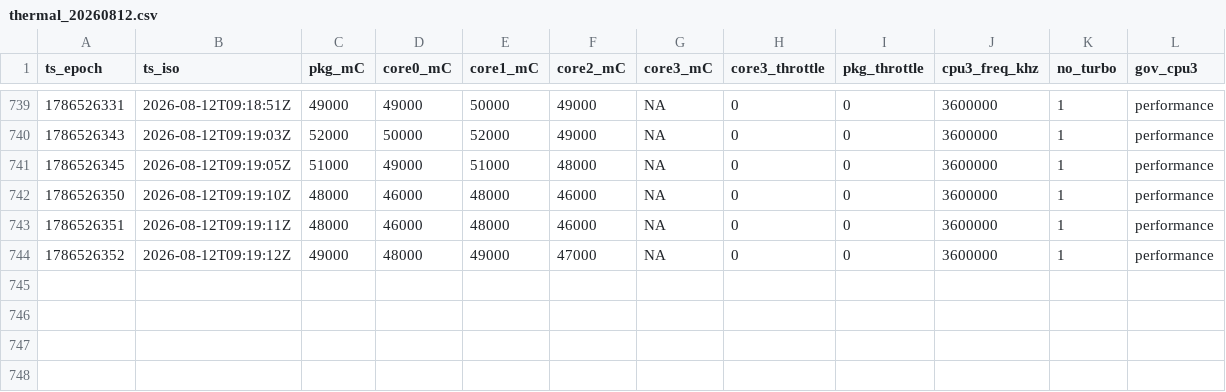
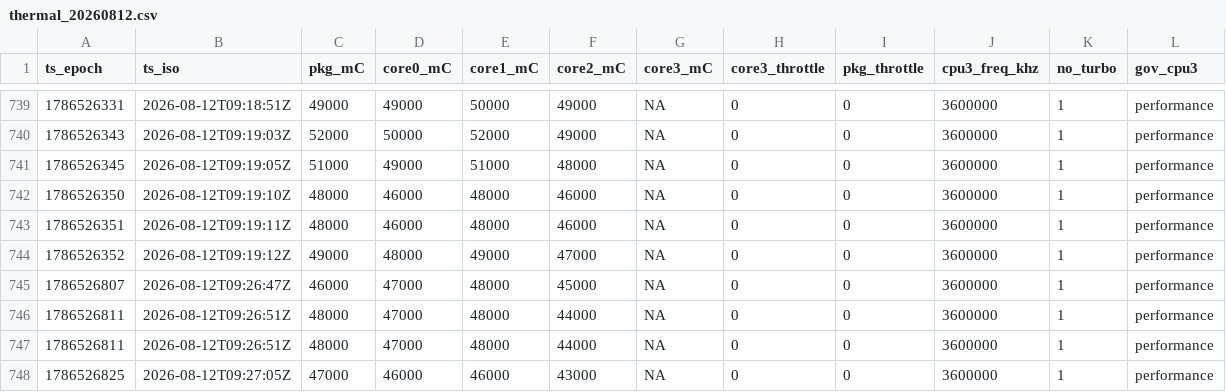
Before and after one commit to 9Panudet/Cytune, a CSV file: logs/governor/thermal/thermal_20260812.csv, drawn as a sheet; only a part is shown, gaps mark what is left out.

```diff
--- a/logs/governor/thermal/thermal_20260812.csv
+++ b/logs/governor/thermal/thermal_20260812.csv
@@ -744 +744,5 @@ ts_epoch,ts_iso,pkg_mC,core0_mC,core1_mC,core2_mC,core3_mC,core3_throttle,pkg_th
 1786526352,2026-08-12T09:19:12Z,49000,48000,49000,47000,NA,0,0,3600000,1,performance
+1786526807,2026-08-12T09:26:47Z,46000,47000,48000,45000,NA,0,0,3600000,1,performance
+1786526811,2026-08-12T09:26:51Z,48000,47000,48000,44000,NA,0,0,3600000,1,performance
+1786526811,2026-08-12T09:26:51Z,48000,47000,48000,44000,NA,0,0,3600000,1,performance
+1786526825,2026-08-12T09:27:05Z,47000,46000,46000,43000,NA,0,0,3600000,1,performance
```
Also changed, not shown: 2 other files.
